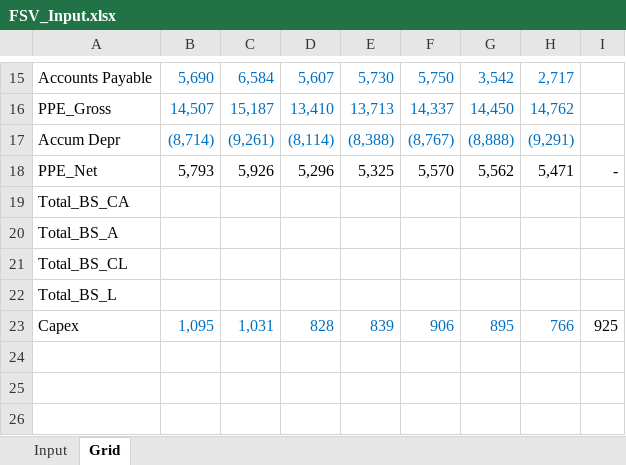
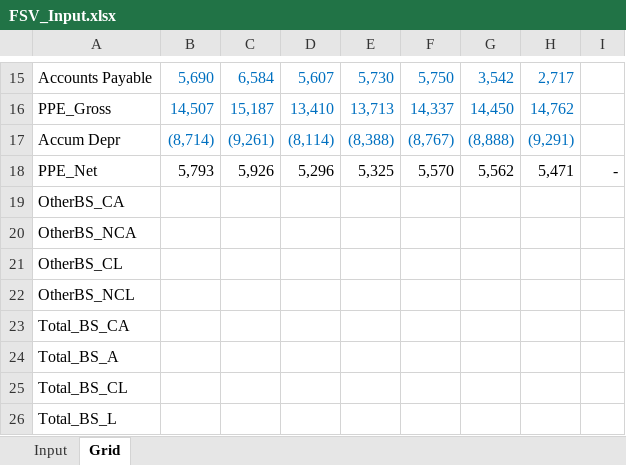
Before and after one commit to ja-55/FSV, an Excel workbook: FSV_Input.xlsx, sheet Grid, drawn as a sheet; only a part is shown, gaps mark what is left out; the shorter side is filled out with more unchanged rows; values as stored, in another font and other column widths than the file's, no borders; the diff names each change by its address in the sheet, - before the commit and + after, or states it on an @@ line.

Commit message:
FSV Helper Update
Update POR forecasts for other assets and liabilities

```diff
--- a/FSV_Input.xlsx (sheet Grid)
+++ b/FSV_Input.xlsx (sheet Grid)
+row 19: OtherBS_CA
+row 20: OtherBS_NCA
+row 21: OtherBS_CL
+row 22: OtherBS_NCL
```
Also changed, not shown: 1 other file.
